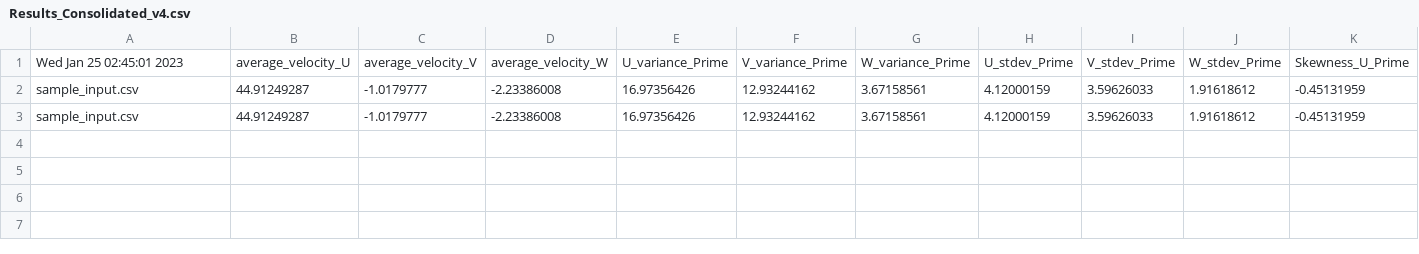
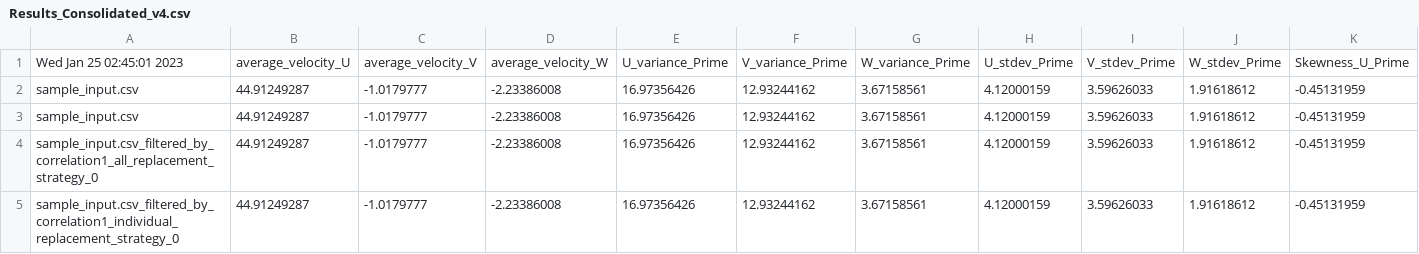
Before and after one commit to mayank265/PSAT_Filtering, a CSV file: Appaji For Study/Results_Consolidated_v4.csv, drawn as a sheet; only a part is shown; rows hold the shown columns only; the diff names each change by its address in the sheet, - before the commit and + after, or states it on an @@ line.

```diff
--- a/Appaji For Study/Results_Consolidated_v4.csv
+++ b/Appaji For Study/Results_Consolidated_v4.csv
+row 4: sample_input.csv_filtered_by_correlation1_all_replacement_strategy_0 | 44.91249287 | -1.0179777 | -2.23386008 | 16.97356426 | 12.93244162 | 3.67158561 | 4.12000159 | 3.59626033 | 1.91618612 | -0.45131959
+row 5: sample_input.csv_filtered_by_correlation1_individual_replacement_strategy_0 | 44.91249287 | -1.0179777 | -2.23386008 | 16.97356426 | 12.93244162 | 3.67158561 | 4.12000159 | 3.59626033 | 1.91618612 | -0.45131959
```
Also changed, not shown: 5 other files.
